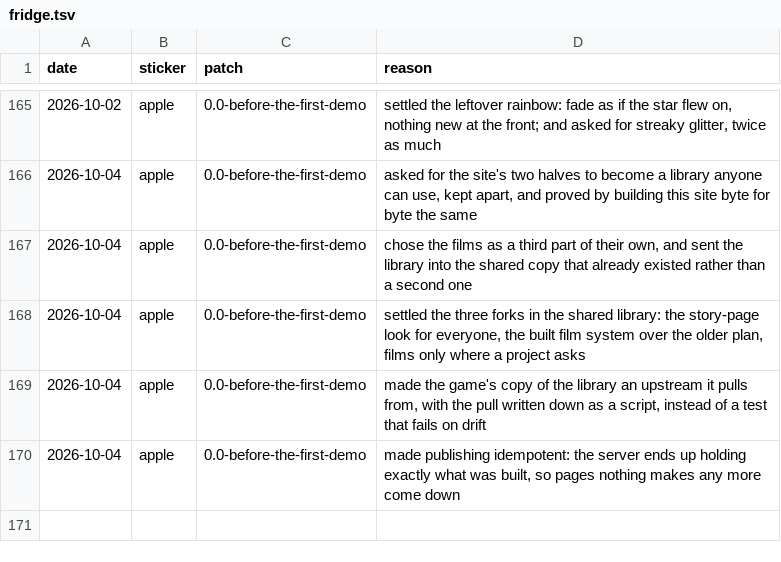
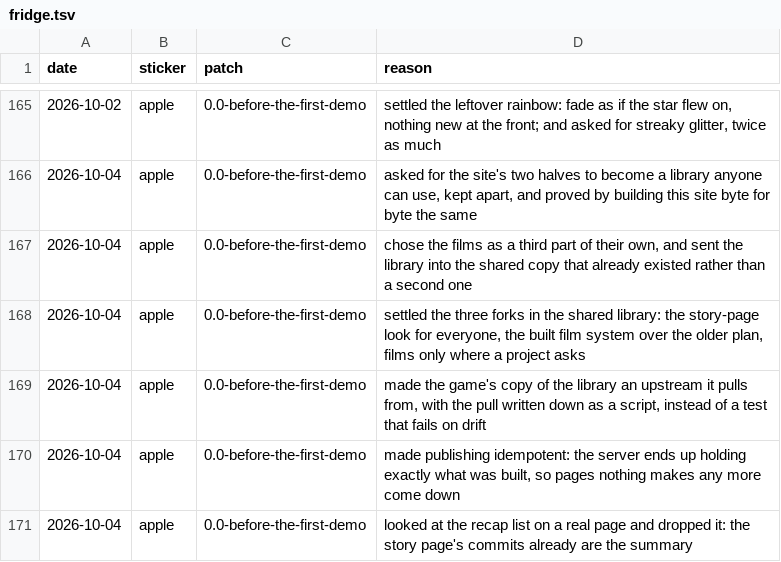
Before and after one commit to play-abcd/DDD-transcripts, a TSV file: fridge.tsv, drawn as a sheet; only a part is shown, gaps mark what is left out; the diff names each change by its address in the sheet, - before the commit and + after, or states it on an @@ line.

```diff
--- a/fridge.tsv
+++ b/fridge.tsv
+row 171: 2026-10-04 | apple | 0.0-before-the-first-demo | looked at the recap list on a real page and dropped it: the story page's commits already are the summary
```
